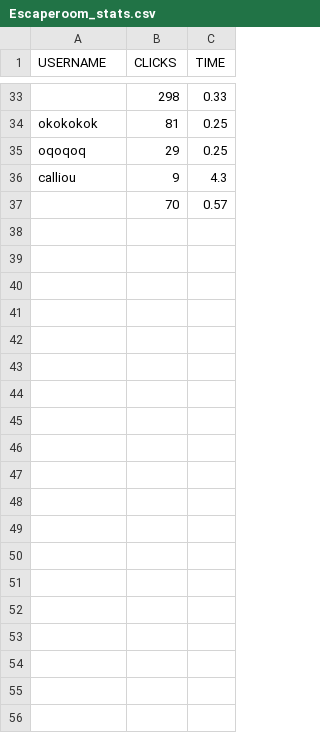
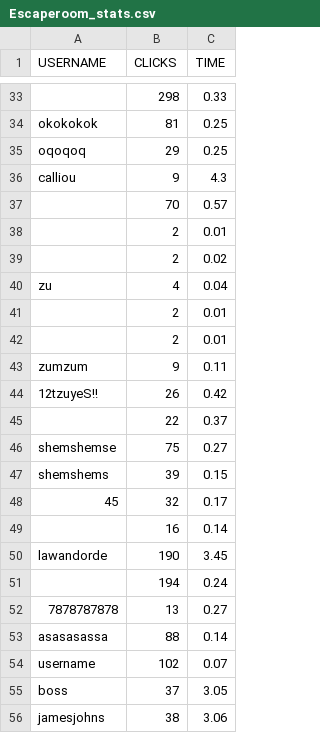
Before and after one commit to TestTestBaPy/BaPy_escaperoom, a CSV file: Escaperoom_stats.csv, drawn as a sheet; only a part is shown, gaps mark what is left out.

```diff
--- a/Escaperoom_stats.csv
+++ b/Escaperoom_stats.csv
@@ -37 +37,20 @@ calliou,9,4.3
 ,70,0.57
+,2,0.01
+,2,0.02
+zu,4,0.04
+,2,0.01
+,2,0.01
+zumzum,9,0.11
+12tzuyeS!!,26,0.42
+,22,0.37
+shemshemse,75,0.27
+shemshems,39,0.15
+45,32,0.17
+,16,0.14
+lawandorde,190,3.45
+,194,0.24
+7878787878,13,0.27
+asasasassa,88,0.14
+username,102,0.07
+boss,37,3.05
+jamesjohns,38,3.06
```
Also changed, not shown: 8 other files.
